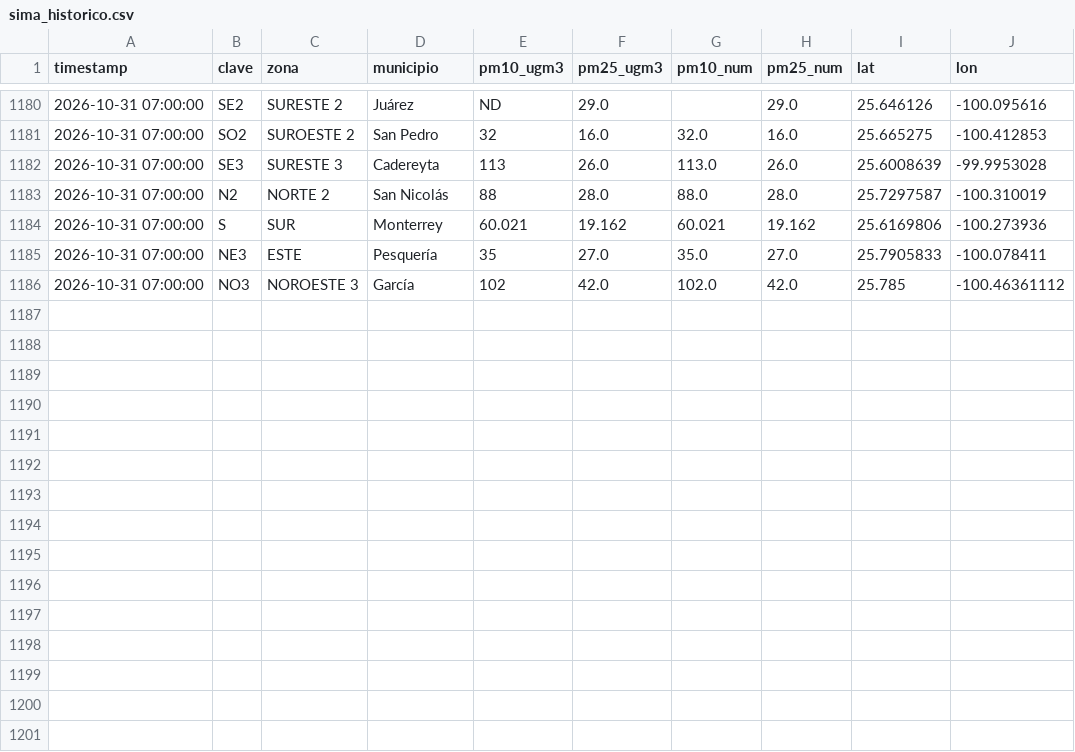
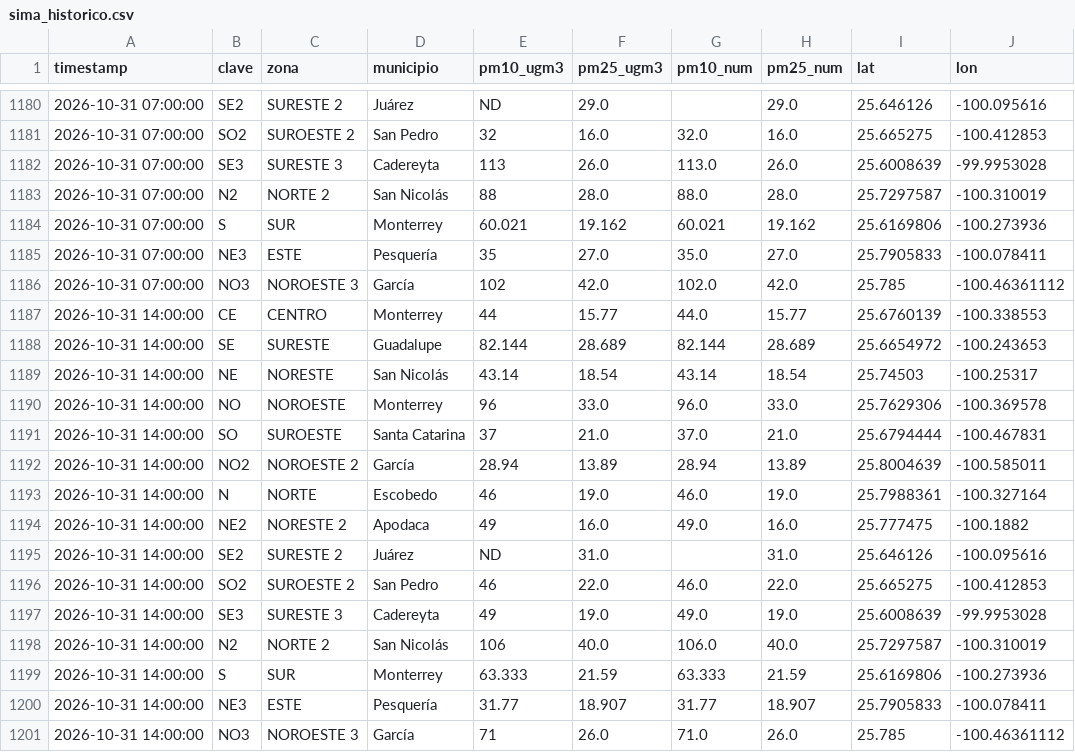
Before and after one commit to vasquez-roberto/capturaDatos_SIMA, a CSV file: sima_historico.csv, drawn as a sheet; only a part is shown, gaps mark what is left out.

```diff
--- a/sima_historico.csv
+++ b/sima_historico.csv
@@ -1186 +1186,16 @@
 2026-10-31 07:00:00,NO3,NOROESTE 3,García,102,42.0,102.0,42.0,25.785,-100.46361112
+2026-10-31 14:00:00,CE,CENTRO,Monterrey,44,15.77,44.0,15.77,25.6760139,-100.338553
+2026-10-31 14:00:00,SE,SURESTE,Guadalupe,82.144,28.689,82.144,28.689,25.6654972,-100.243653
+2026-10-31 14:00:00,NE,NORESTE,San Nicolás,43.14,18.54,43.14,18.54,25.74503,-100.25317
+2026-10-31 14:00:00,NO,NOROESTE,Monterrey,96,33.0,96.0,33.0,25.7629306,-100.369578
+2026-10-31 14:00:00,SO,SUROESTE,Santa Catarina,37,21.0,37.0,21.0,25.6794444,-100.467831
+2026-10-31 14:00:00,NO2,NOROESTE 2,García,28.94,13.89,28.94,13.89,25.8004639,-100.585011
+2026-10-31 14:00:00,N,NORTE,Escobedo,46,19.0,46.0,19.0,25.7988361,-100.327164
+2026-10-31 14:00:00,NE2,NORESTE 2,Apodaca,49,16.0,49.0,16.0,25.777475,-100.1882
+2026-10-31 14:00:00,SE2,SURESTE 2,Juárez,ND,31.0,,31.0,25.646126,-100.095616
+2026-10-31 14:00:00,SO2,SUROESTE 2,San Pedro,46,22.0,46.0,22.0,25.665275,-100.412853
+2026-10-31 14:00:00,SE3,SURESTE 3,Cadereyta,49,19.0,49.0,19.0,25.6008639,-99.9953028
+2026-10-31 14:00:00,N2,NORTE 2,San Nicolás,106,40.0,106.0,40.0,25.7297587,-100.310019
+2026-10-31 14:00:00,S,SUR,Monterrey,63.333,21.59,63.333,21.59,25.6169806,-100.273936
+2026-10-31 14:00:00,NE3,ESTE,Pesquería,31.77,18.907,31.77,18.907,25.7905833,-100.078411
+2026-10-31 14:00:00,NO3,NOROESTE 3,García,71,26.0,71.0,26.0,25.785,-100.46361112
```
Also changed, not shown: sima_lecturas_estaciones.csv, 1 other file.
